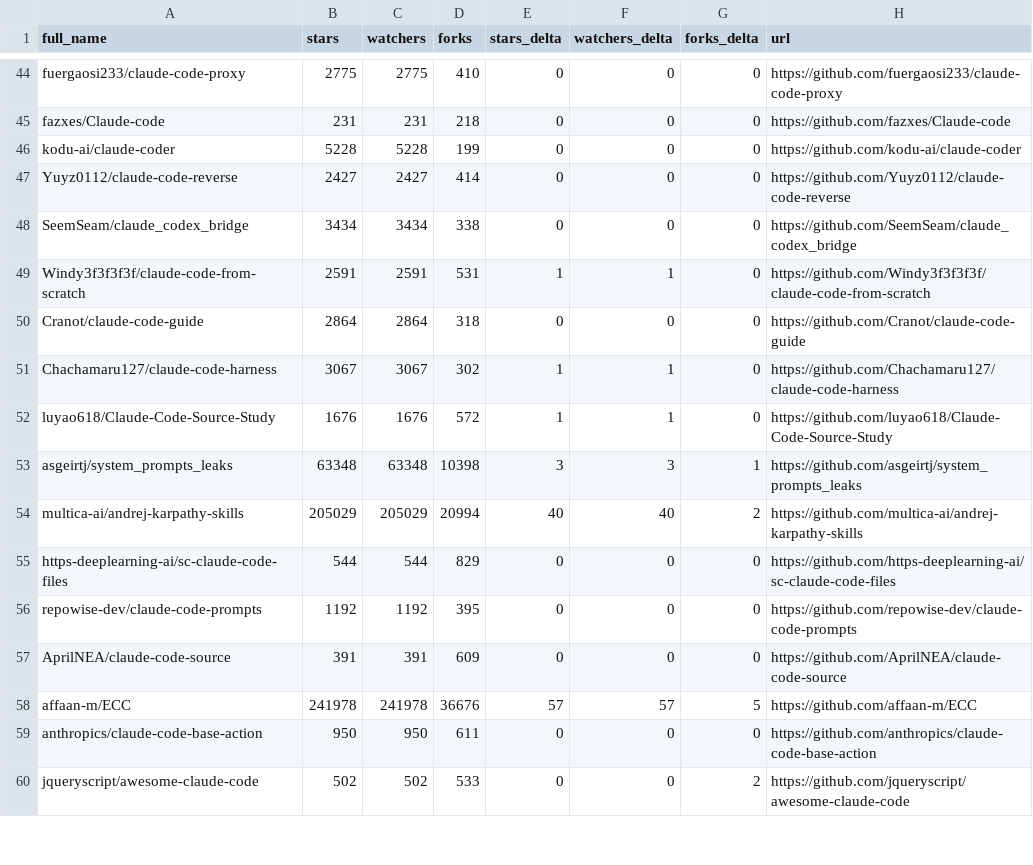
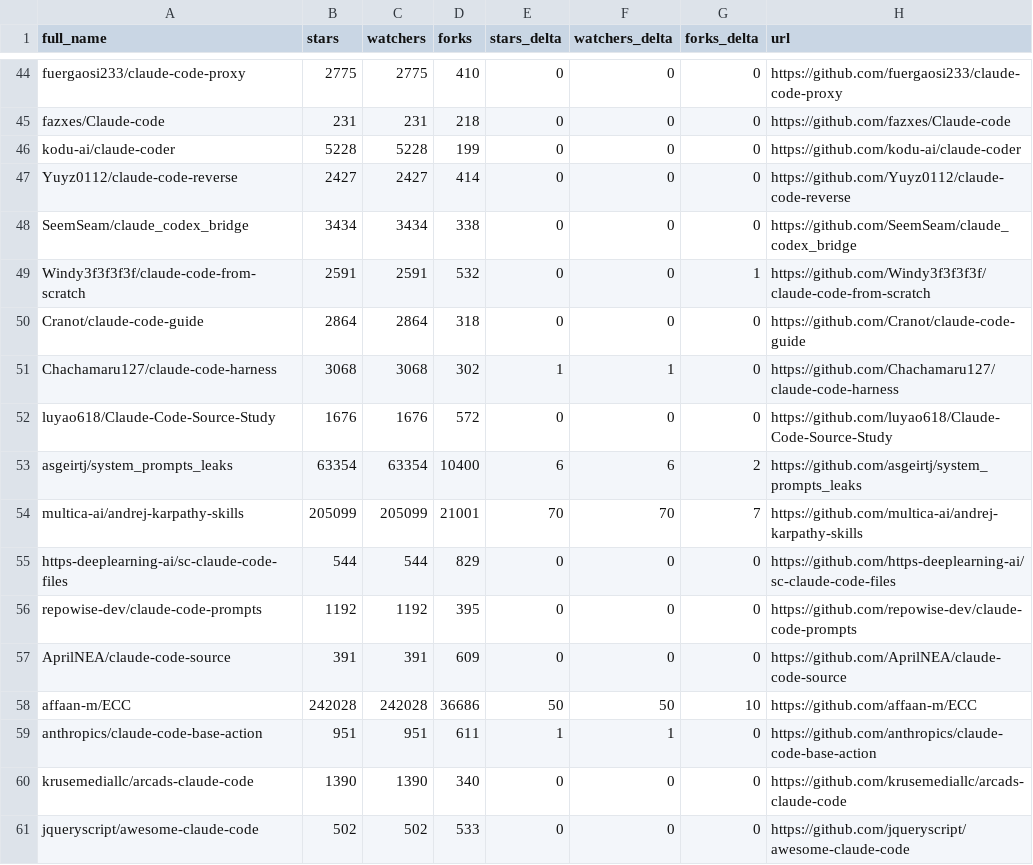
Before and after one commit to fucheng-guo-sun/awesome-claude-code, a CSV file: data/repo-ticker.csv, drawn as a sheet; only a part is shown, gaps mark what is left out; the diff covers the shown part only.

```diff
--- a/data/repo-ticker.csv
+++ b/data/repo-ticker.csv
@@ -48,8 +48,8 @@ Yuyz0112/claude-code-reverse,2427,2427,414,0,0,0,https://github.com/Yuyz0112/cla
 SeemSeam/claude_codex_bridge,3434,3434,338,0,0,0,https://github.com/SeemSeam/claude_codex_bridge
-Windy3f3f3f3f/claude-code-from-scratch,2591,2591,531,1,1,0,https://github.com/Windy3f3f3f3f/claude-code-from-scratch
+Windy3f3f3f3f/claude-code-from-scratch,2591,2591,532,0,0,1,https://github.com/Windy3f3f3f3f/claude-code-from-scratch
 Cranot/claude-code-guide,2864,2864,318,0,0,0,https://github.com/Cranot/claude-code-guide
-Chachamaru127/claude-code-harness,3067,3067,302,1,1,0,https://github.com/Chachamaru127/claude-code-harness
-luyao618/Claude-Code-Source-Study,1676,1676,572,1,1,0,https://github.com/luyao618/Claude-Code-Source-Study
-asgeirtj/system_prompts_leaks,63348,63348,10398,3,3,1,https://github.com/asgeirtj/system_prompts_leaks
-multica-ai/andrej-karpathy-skills,205029,205029,20994,40,40,2,https://github.com/multica-ai/andrej-karpathy-skills
+Chachamaru127/claude-code-harness,3068,3068,302,1,1,0,https://github.com/Chachamaru127/claude-code-harness
+luyao618/Claude-Code-Source-Study,1676,1676,572,0,0,0,https://github.com/luyao618/Claude-Code-Source-Study
+asgeirtj/system_prompts_leaks,63354,63354,10400,6,6,2,https://github.com/asgeirtj/system_prompts_leaks
+multica-ai/andrej-karpathy-skills,205099,205099,21001,70,70,7,https://github.com/multica-ai/andrej-karpathy-skills
 https-deeplearning-ai/sc-claude-code-files,544,544,829,0,0,0,https://github.com/https-deeplearning-ai/sc-claude-code-files
@@ -57,4 +57,5 @@ repowise-dev/claude-code-prompts,1192,1192,395,0,0,0,https://github.com/repowise
 AprilNEA/claude-code-source,391,391,609,0,0,0,https://github.com/AprilNEA/claude-code-source
-affaan-m/ECC,241978,241978,36676,57,57,5,https://github.com/affaan-m/ECC
-anthropics/claude-code-base-action,950,950,611,0,0,0,https://github.com/anthropics/claude-code-base-action
-jqueryscript/awesome-claude-code,502,502,533,0,0,2,https://github.com/jqueryscript/awesome-claude-code
+affaan-m/ECC,242028,242028,36686,50,50,10,https://github.com/affaan-m/ECC
+anthropics/claude-code-base-action,951,951,611,1,1,0,https://github.com/anthropics/claude-code-base-action
+krusemediallc/arcads-claude-code,1390,1390,340,0,0,0,https://github.com/krusemediallc/arcads-claude-code
+jqueryscript/awesome-claude-code,502,502,533,0,0,0,https://github.com/jqueryscript/awesome-claude-code
```
Also changed, not shown: 3 added rows, 4 removed rows, 3 moved rows and 100 edited cells elsewhere in this file, 2 other files.
